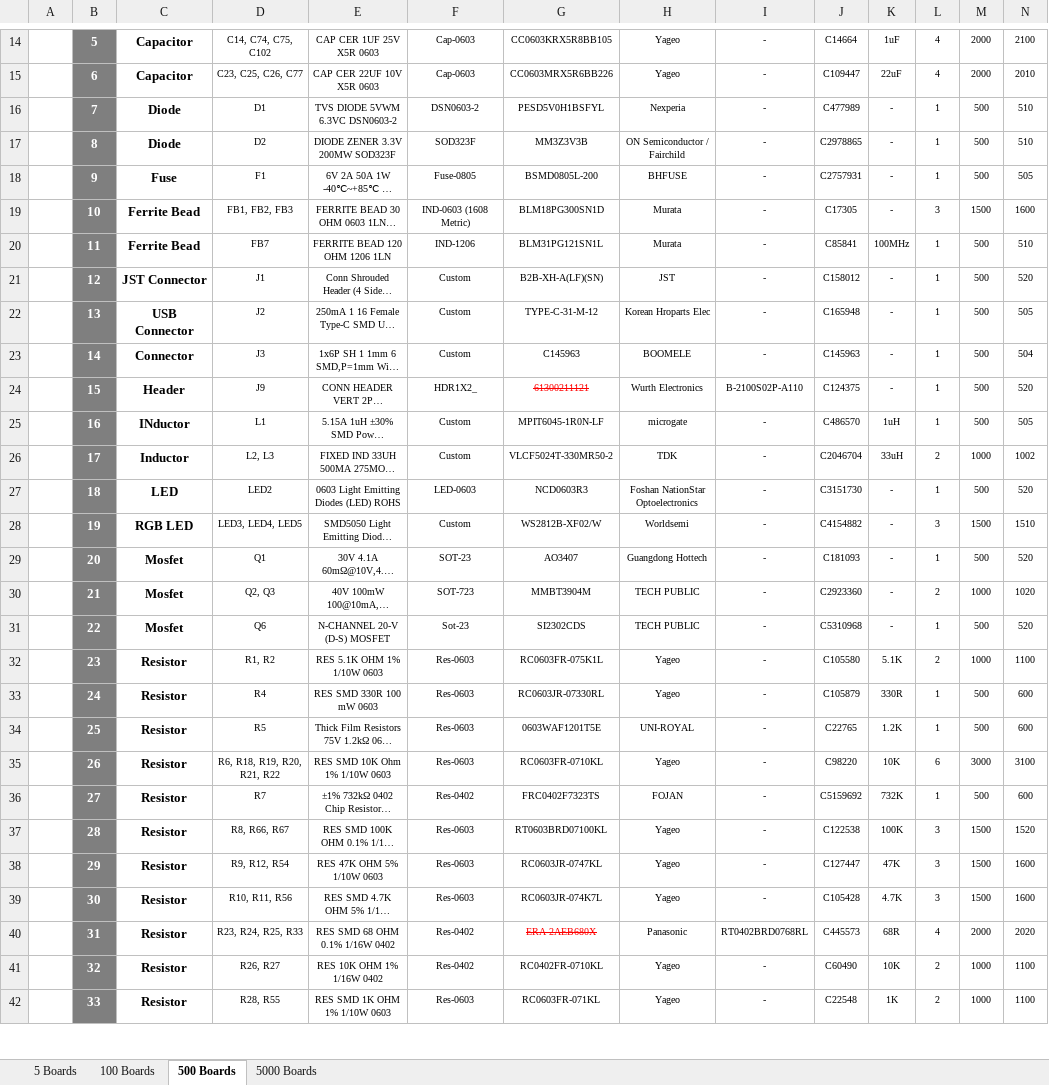
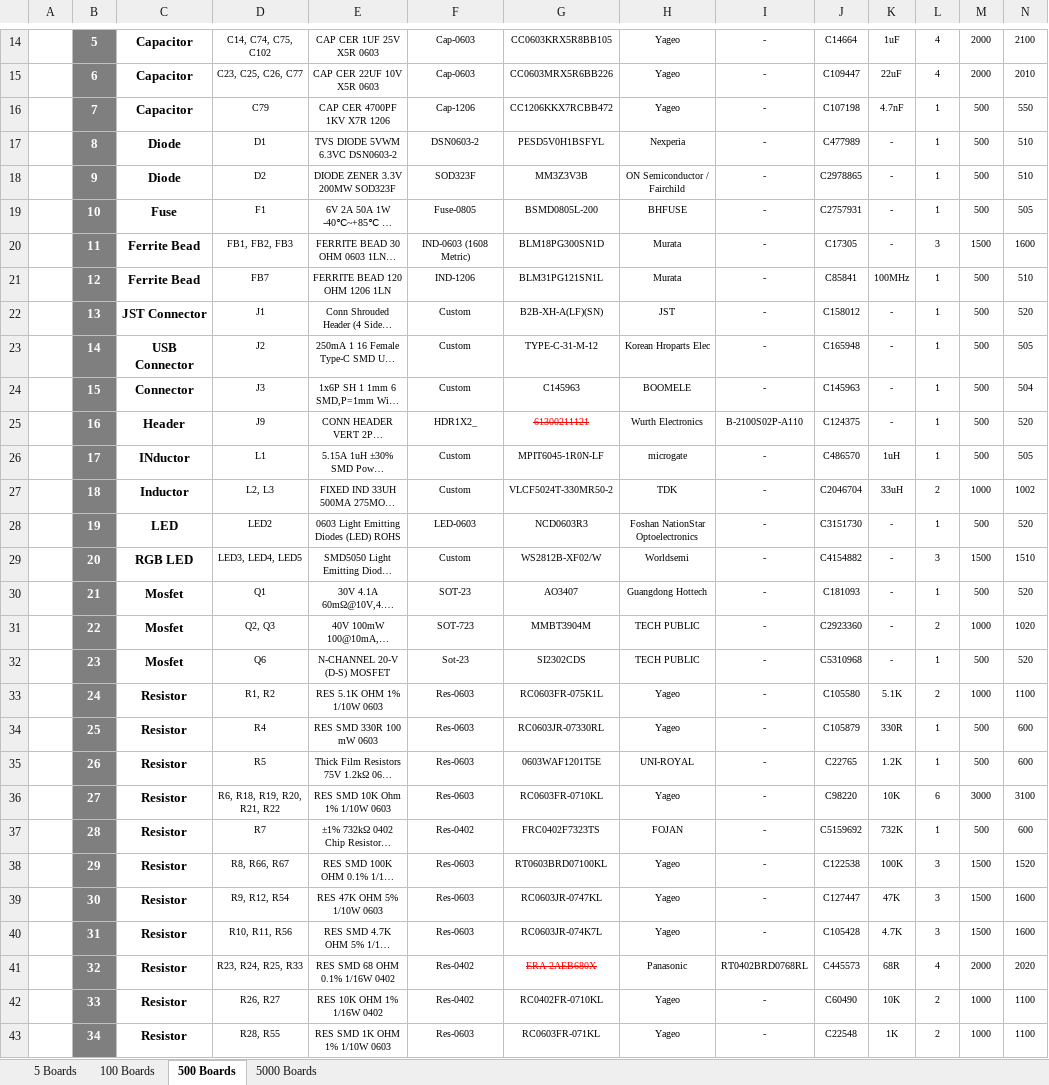
Before and after one commit to eSpark-Backup/smartmasjid-hw, an Excel workbook: Design Files/IoT-Speaker-v1.3/BOM/eSpark BOM IoT-Speaker v1.3.xlsx, sheet 500 Boards, drawn as a sheet; only a part is shown, gaps mark what is left out; long unchanged cells end in …; values as stored, in another font and other column widths than the file's, no borders; charts and pictures not drawn; addresses are those after the commit; rows hold the shown columns only; the diff covers the shown part only; the diff names each change by its address in the sheet, - before the commit and + after, or states it on an @@ line.

```diff
--- a/Design Files/IoT-Speaker-v1.3/BOM/eSpark BOM IoT-Speaker v1.3.xlsx (sheet 500 Boards)
+++ b/Design Files/IoT-Speaker-v1.3/BOM/eSpark BOM IoT-Speaker v1.3.xlsx (sheet 500 Boards)
+row 16:  | 7 | Capacitor | C79 | CAP CER 4700PF 1KV X7R 1206 | Cap-1206 | CC1206KKX7RCBB472 | Yageo | - | C107198 | 4.7nF | 1 | 500 | 550
-B17: 7
+B17: 8
-B18: 8
+B18: 9
-B19: 9
+B19: 10
-B20: 10
+B20: 11
-B21: 11
+B21: 12
-B22: 12
+B22: 13
-B23: 13
+B23: 14
-B24: 14
+B24: 15
-B25: 15
+B25: 16
-B26: 16
+B26: 17
-B27: 17
+B27: 18
-B28: 18
+B28: 19
-B29: 19
+B29: 20
-B30: 20
+B30: 21
-B31: 21
+B31: 22
-B32: 22
+B32: 23
-B33: 23
+B33: 24
-B34: 24
+B34: 25
-B35: 25
+B35: 26
-B36: 26
+B36: 27
-B37: 27
+B37: 28
-B38: 28
+B38: 29
-B39: 29
+B39: 30
-B40: 30
+B40: 31
-B41: 31
+B41: 32
-B42: 32
+B42: 33
-B43: 33
+B43: 34
```
Also changed, not shown: 22 edited cells elsewhere in this sheet, sheet 5 Boards, sheet 5000 Boards, sheet 100 Boards, formulas that keep their value, Design Files/IoT-Speaker-v1.3/BOM/Client BOM IoT-Speaker v1.3.xlsx, Design Files/IoT-Speaker-v1.3/BOM/JLCPCB BOM-IoT-Speaker-v1.3.xlsx.
